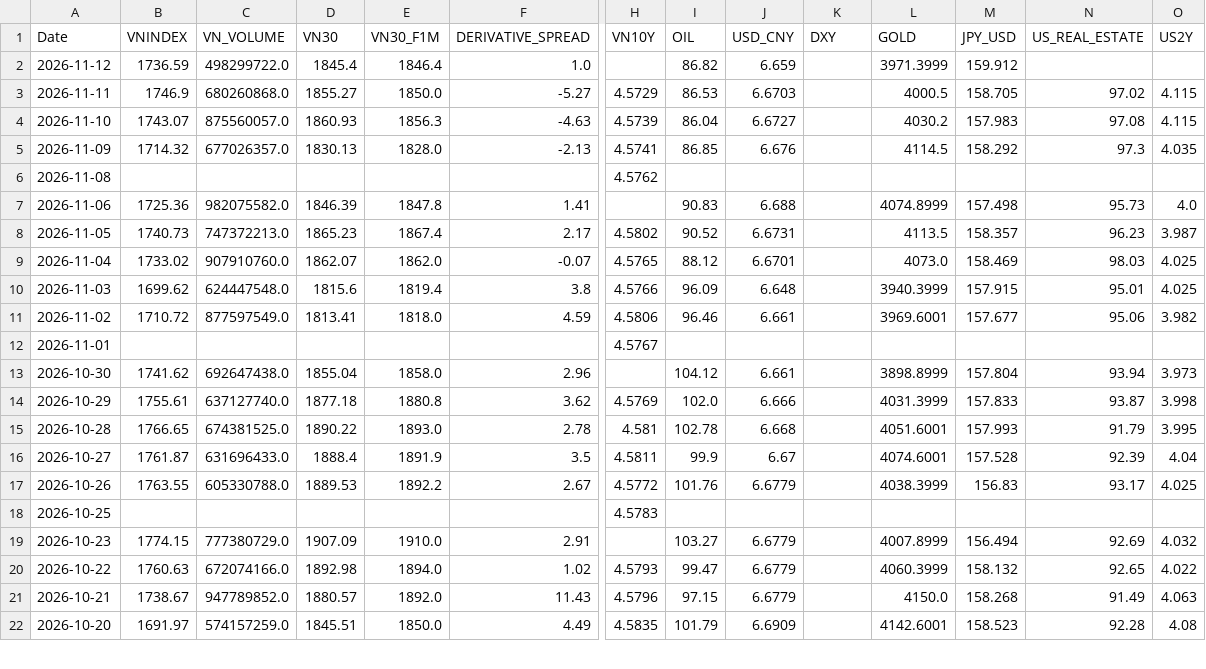
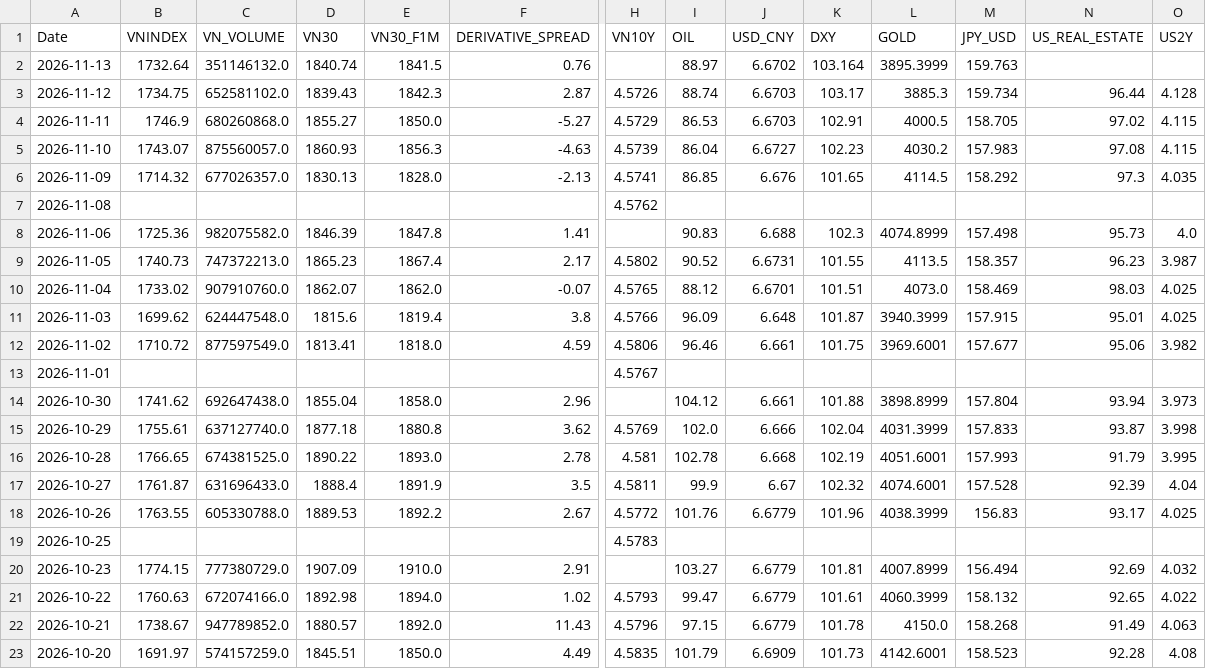
Before and after one commit to baoduonght/vnindexcycle, a CSV file: markets_database_now.csv, drawn as a sheet; only a part is shown, gaps mark what is left out; addresses are those after the commit; rows hold the shown columns only; the diff covers the shown part only; the diff names each change by its address in the sheet, - before the commit and + after, or states it on an @@ line.

```diff
--- a/markets_database_now.csv
+++ b/markets_database_now.csv
+row 2: 2026-11-13 | 1732.64 | 351146132.0 | 1840.74 | 1841.5 | 0.76 |  | 88.97 | 6.6702 | 103.164 | 3895.3999 | 159.763
-B3 (VNINDEX): 1736.59
+B3 (VNINDEX): 1734.75
-C3 (VN_VOLUME): 498299722.0
+C3 (VN_VOLUME): 652581102.0
-D3 (VN30): 1845.4
+D3 (VN30): 1839.43
-E3 (VN30_F1M): 1846.4
+E3 (VN30_F1M): 1842.3
-F3 (DERIVATIVE_SPREAD): 1.0
+F3 (DERIVATIVE_SPREAD): 2.87
-H3 (VN10Y): (empty)
+H3 (VN10Y): 4.5726
-I3 (OIL): 86.82
+I3 (OIL): 88.74
-J3 (USD_CNY): 6.659
+J3 (USD_CNY): 6.6703
-K3 (DXY): (empty)
+K3 (DXY): 103.17
-L3 (GOLD): 3971.3999
+L3 (GOLD): 3885.3
-M3 (JPY_USD): 159.912
+M3 (JPY_USD): 159.734
-N3 (US_REAL_ESTATE): (empty)
+N3 (US_REAL_ESTATE): 96.44
-O3 (US2Y): (empty)
+O3 (US2Y): 4.128
-K4 (DXY): (empty)
+K4 (DXY): 102.91
-K5 (DXY): (empty)
+K5 (DXY): 102.23
-K6 (DXY): (empty)
+K6 (DXY): 101.65
-K8 (DXY): (empty)
+K8 (DXY): 102.3
-K9 (DXY): (empty)
+K9 (DXY): 101.55
-K10 (DXY): (empty)
+K10 (DXY): 101.51
-K11 (DXY): (empty)
+K11 (DXY): 101.87
-K12 (DXY): (empty)
+K12 (DXY): 101.75
-K14 (DXY): (empty)
+K14 (DXY): 101.88
-K15 (DXY): (empty)
+K15 (DXY): 102.04
-K16 (DXY): (empty)
+K16 (DXY): 102.19
-K17 (DXY): (empty)
+K17 (DXY): 102.32
-K18 (DXY): (empty)
+K18 (DXY): 101.96
-K20 (DXY): (empty)
+K20 (DXY): 101.81
-K21 (DXY): (empty)
+K21 (DXY): 101.61
-K22 (DXY): (empty)
+K22 (DXY): 101.78
-K23 (DXY): (empty)
+K23 (DXY): 101.73
```
Also changed, not shown: 1 removed row and 7 edited cells elsewhere in this file, vn_markets_database10years.csv, 2 other files.
